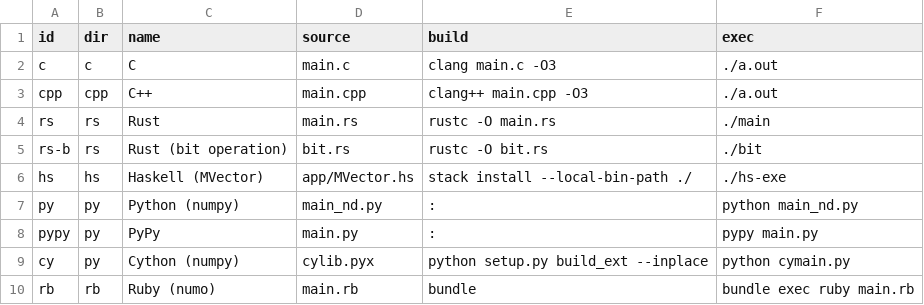
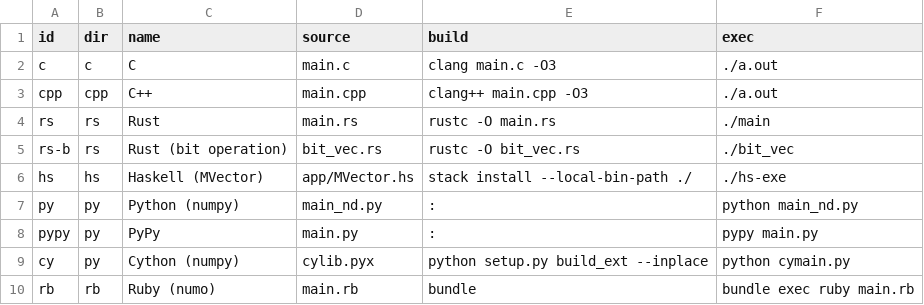
Before and after one commit to boletales/which-lang-to-learn, a CSV file: settings.csv, drawn as a sheet; only a part is shown.

```diff
--- a/settings.csv
+++ b/settings.csv
@@ -4,3 +4,3 @@ cpp   , cpp  , C++                     , main.cpp      , clang++ main.cpp -O3
 rs    , rs   , Rust                    , main.rs       , rustc -O main.rs                      , ./main
-rs-b  , rs   , Rust (bit operation)    , bit.rs        , rustc -O bit.rs                       , ./bit
+rs-b  , rs   , Rust (bit operation)    , bit_vec.rs    , rustc -O bit_vec.rs                   , ./bit_vec
 hs    , hs   , Haskell (MVector)       , app/MVector.hs, stack install --local-bin-path ./     , ./hs-exe
```
Also changed, not shown: 3 other files.
